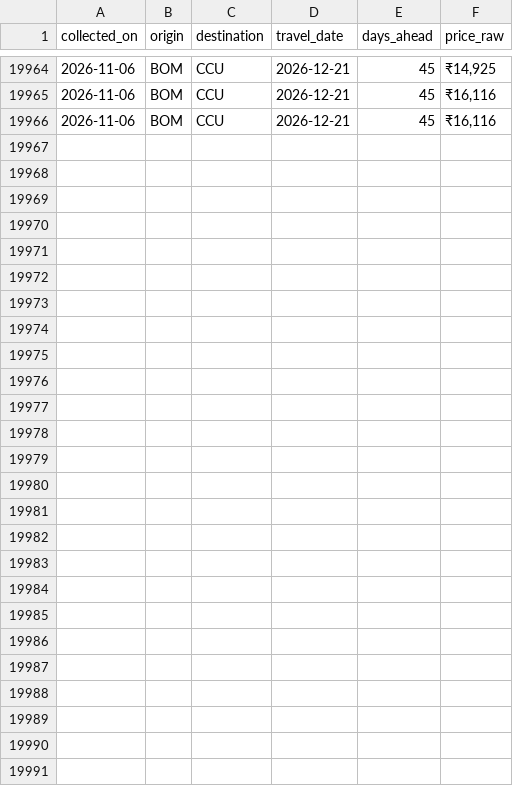
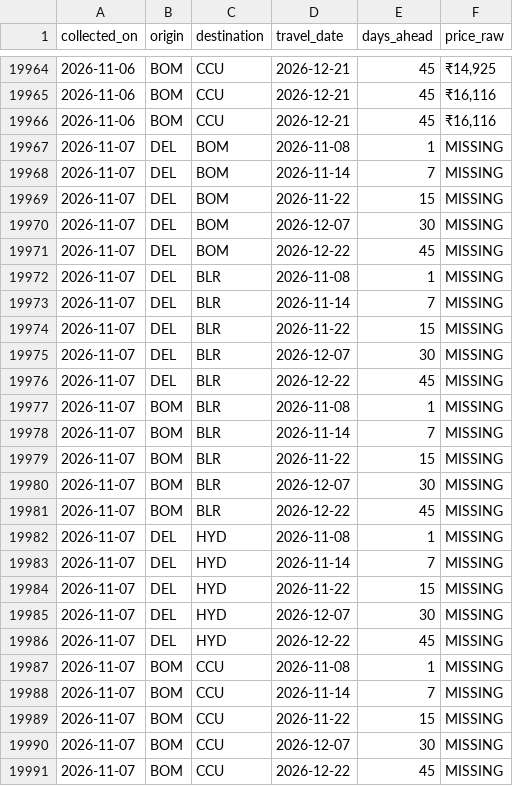
Before and after one commit to hersheys-ITA/sih-fare-scraper, a CSV file: fare_data.csv, drawn as a sheet; only a part is shown, gaps mark what is left out; the diff names each change by its address in the sheet, - before the commit and + after, or states it on an @@ line.

```diff
--- a/fare_data.csv
+++ b/fare_data.csv
+row 19967: 2026-11-07 | DEL | BOM | 2026-11-08 | 1 | MISSING
+row 19968: 2026-11-07 | DEL | BOM | 2026-11-14 | 7 | MISSING
+row 19969: 2026-11-07 | DEL | BOM | 2026-11-22 | 15 | MISSING
+row 19970: 2026-11-07 | DEL | BOM | 2026-12-07 | 30 | MISSING
+row 19971: 2026-11-07 | DEL | BOM | 2026-12-22 | 45 | MISSING
+row 19972: 2026-11-07 | DEL | BLR | 2026-11-08 | 1 | MISSING
+row 19973: 2026-11-07 | DEL | BLR | 2026-11-14 | 7 | MISSING
+row 19974: 2026-11-07 | DEL | BLR | 2026-11-22 | 15 | MISSING
+row 19975: 2026-11-07 | DEL | BLR | 2026-12-07 | 30 | MISSING
+row 19976: 2026-11-07 | DEL | BLR | 2026-12-22 | 45 | MISSING
+row 19977: 2026-11-07 | BOM | BLR | 2026-11-08 | 1 | MISSING
+row 19978: 2026-11-07 | BOM | BLR | 2026-11-14 | 7 | MISSING
+row 19979: 2026-11-07 | BOM | BLR | 2026-11-22 | 15 | MISSING
+row 19980: 2026-11-07 | BOM | BLR | 2026-12-07 | 30 | MISSING
+row 19981: 2026-11-07 | BOM | BLR | 2026-12-22 | 45 | MISSING
+row 19982: 2026-11-07 | DEL | HYD | 2026-11-08 | 1 | MISSING
+row 19983: 2026-11-07 | DEL | HYD | 2026-11-14 | 7 | MISSING
+row 19984: 2026-11-07 | DEL | HYD | 2026-11-22 | 15 | MISSING
+row 19985: 2026-11-07 | DEL | HYD | 2026-12-07 | 30 | MISSING
+row 19986: 2026-11-07 | DEL | HYD | 2026-12-22 | 45 | MISSING
+row 19987: 2026-11-07 | BOM | CCU | 2026-11-08 | 1 | MISSING
+row 19988: 2026-11-07 | BOM | CCU | 2026-11-14 | 7 | MISSING
+row 19989: 2026-11-07 | BOM | CCU | 2026-11-22 | 15 | MISSING
+row 19990: 2026-11-07 | BOM | CCU | 2026-12-07 | 30 | MISSING
+row 19991: 2026-11-07 | BOM | CCU | 2026-12-22 | 45 | MISSING
```
